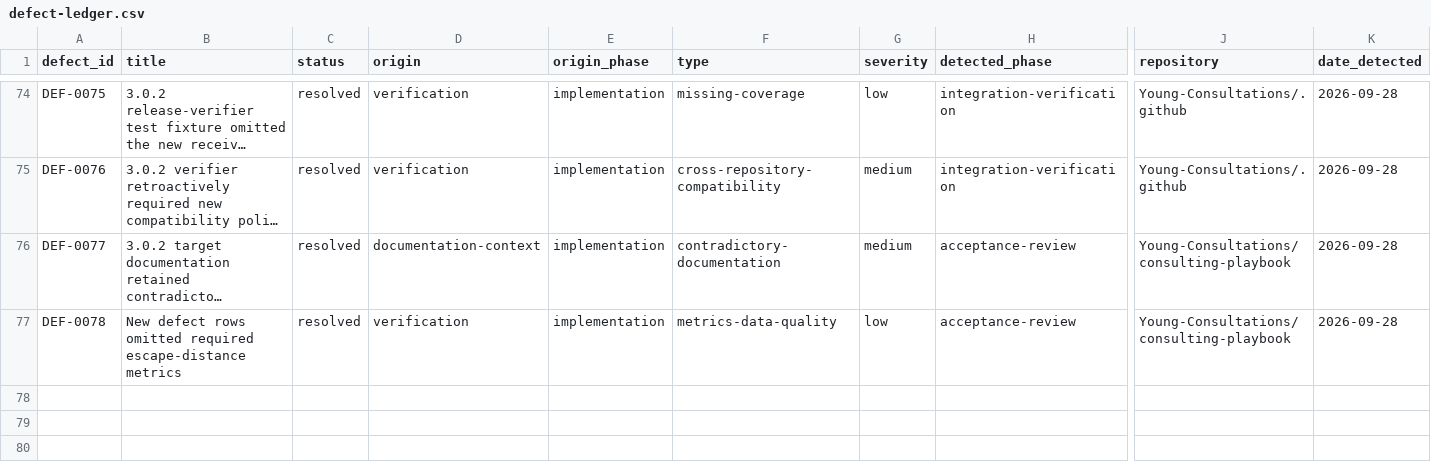
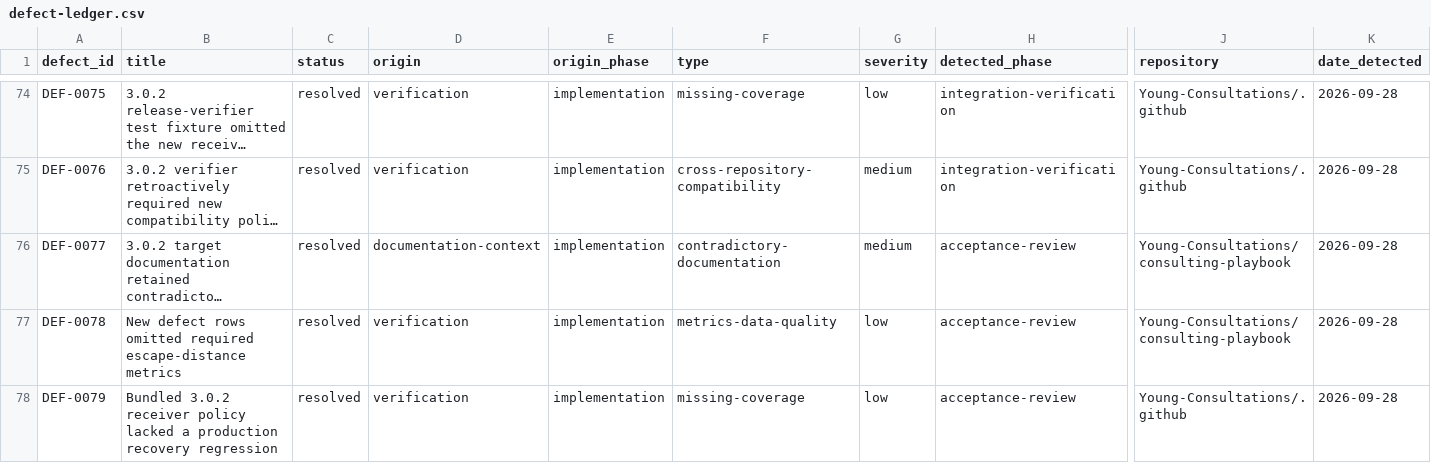
Before and after one commit to Young-Consultations/consulting-playbook, a CSV file: ai-sdlc/defects/defect-ledger.csv, drawn as a sheet; only a part is shown, gaps mark what is left out; long unchanged cells end in …; rows hold the shown columns only; the diff names each change by its address in the sheet, - before the commit and + after, or states it on an @@ line.

Commit message:
Capture DEF-0079 bundled policy regression gap

```diff
--- a/ai-sdlc/defects/defect-ledger.csv
+++ b/ai-sdlc/defects/defect-ledger.csv
+row 78: DEF-0079 | Bundled 3.0.2 receiver policy lacked a production recovery regression | resolved | verification | implementation | missing-coverage | low | acceptance-review | Young-Consultations/.github | 2026-09-28
```
